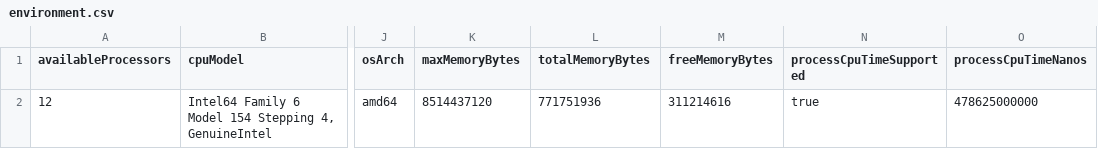
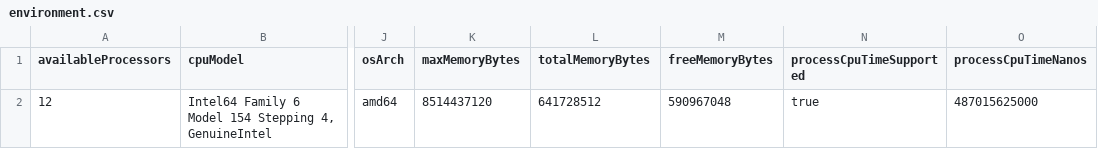
Before and after one commit to pcd-26/PCD-26, a CSV file: assignment-1/benchmarks/results/environment.csv, drawn as a sheet; only a part is shown, gaps mark what is left out; the diff names each change by its address in the sheet, - before the commit and + after, or states it on an @@ line.

Commit message:
refactor(assignment-1): enhance benchmarks

```diff
--- a/assignment-1/benchmarks/results/environment.csv
+++ b/assignment-1/benchmarks/results/environment.csv
-L2 (totalMemoryBytes): 771751936
+L2 (totalMemoryBytes): 641728512
-M2 (freeMemoryBytes): 311214616
+M2 (freeMemoryBytes): 590967048
-O2 (processCpuTimeNanos): 478625000000
+O2 (processCpuTimeNanos): 487015625000
```
Also changed, not shown: assignment-1/benchmarks/results/raw-results.csv, 38 other files.
